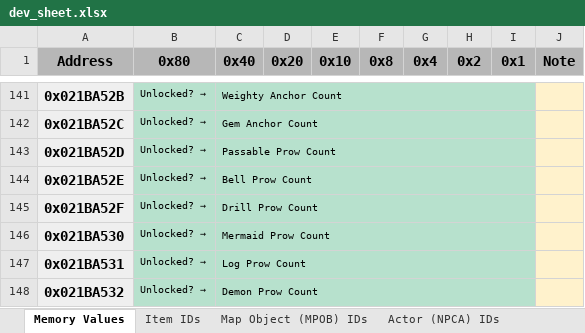
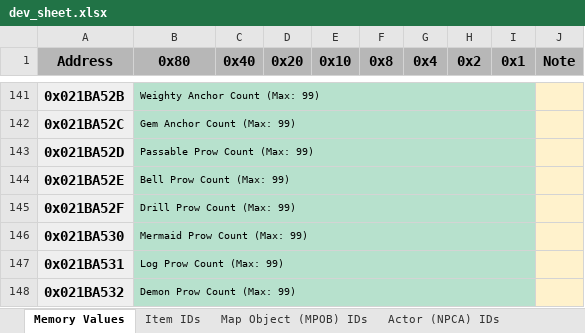
Before and after one commit to phst-randomizer/ph-docs, an Excel workbook: dev_sheet.xlsx, sheet Memory Values, drawn as a sheet; only a part is shown, gaps mark what is left out; values as stored, in another font and other column widths than the file's, no borders; charts and pictures not drawn; removed rows and columns are numbered as before the commit, all else as after; the diff covers the shown part only; the diff names each change by its address in the sheet, - before the commit and + after, or states it on an @@ line.

```diff
--- a/dev_sheet.xlsx (sheet Memory Values)
+++ b/dev_sheet.xlsx (sheet Memory Values)
-B141 (0x80): Unlocked?
+B141 (0x80): → Weighty Anchor Count (Max: 99)
+B141:I141 merged
-C141:C148 fill: #B7E1CD
+C141:C148 fill: none
-C141 (0x40): Weighty Anchor Count
+C141 (0x40): (empty)
-C141:I141 merged
-B142 (0x80): Unlocked?
+B142 (0x80): → Gem Anchor Count (Max: 99)
+B142:I142 merged
-C142 (0x40): Gem Anchor Count
+C142 (0x40): (empty)
-C142:I142 merged
-B143 (0x80): Unlocked?
+B143 (0x80): → Passable Prow Count (Max: 99)
+B143:I143 merged
-C143 (0x40): Passable Prow Count
+C143 (0x40): (empty)
-C143:I143 merged
-B144 (0x80): Unlocked?
+B144 (0x80): → Bell Prow Count (Max: 99)
+B144:I144 merged
-C144 (0x40): Bell Prow Count
+C144 (0x40): (empty)
-C144:I144 merged
-B145 (0x80): Unlocked?
+B145 (0x80): → Drill Prow Count (Max: 99)
+B145:I145 merged
-C145 (0x40): Drill Prow Count
+C145 (0x40): (empty)
-C145:I145 merged
-B146 (0x80): Unlocked?
+B146 (0x80): → Mermaid Prow Count (Max: 99)
+B146:I146 merged
-C146 (0x40): Mermaid Prow Count
+C146 (0x40): (empty)
-C146:I146 merged
-B147 (0x80): Unlocked?
+B147 (0x80): → Log Prow Count (Max: 99)
+B147:I147 merged
-C147 (0x40): Log Prow Count
+C147 (0x40): (empty)
-C147:I147 merged
-B148 (0x80): Unlocked?
+B148 (0x80): → Demon Prow Count (Max: 99)
+B148:I148 merged
-C148 (0x40): Demon Prow Count
+C148 (0x40): (empty)
-C148:I148 merged
```
Also changed, not shown: 28 added rows, 146 edited cells, cell formats and merged cells elsewhere in this sheet, 1 other file.
